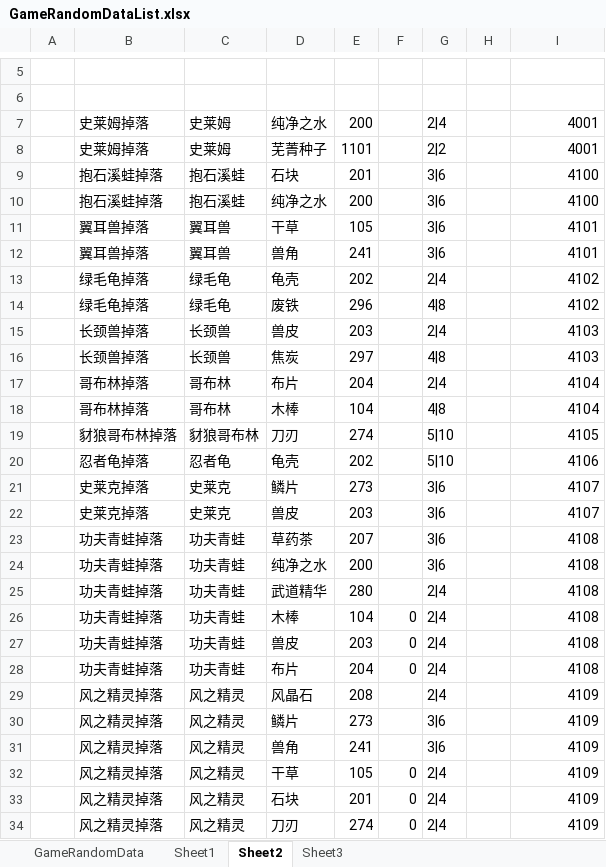
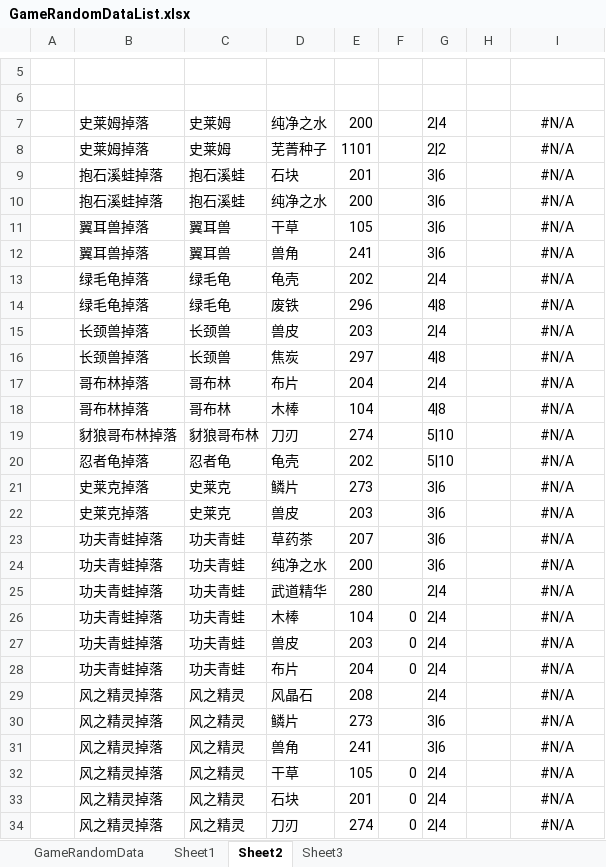
Before and after one commit to shanflyer/Rune-Factory, an Excel workbook: Datas/GameRandomDataList.xlsx, sheet Sheet2, drawn as a sheet; only a part is shown, gaps mark what is left out; values as stored, in another font and other column widths than the file's, no borders; the diff covers the shown part only; the diff names each change by its address in the sheet, - before the commit and + after, or states it on an @@ line.

```diff
--- a/Datas/GameRandomDataList.xlsx (sheet Sheet2)
+++ b/Datas/GameRandomDataList.xlsx (sheet Sheet2)
-I7:I8: 4001
+I7:I8: #N/A
-I7:I34 alignment: right
+I7:I34 alignment: center
-I9:I10: 4100
+I9:I10: #N/A
-I11:I12: 4101
+I11:I12: #N/A
-I13:I14: 4102
+I13:I14: #N/A
-I15:I16: 4103
+I15:I16: #N/A
-I17:I18: 4104
+I17:I18: #N/A
-I19: 4105
+I19: #N/A
-I20: 4106
+I20: #N/A
-I21:I22: 4107
+I21:I22: #N/A
-I23:I28: 4108
+I23:I28: #N/A
-I29:I34: 4109
+I29:I34: #N/A
```
Also changed, not shown: 189 edited cells and cell formats elsewhere in this sheet, sheet GameRandomData, Datas/TempCharacterCreatData.xlsx, Datas/TempCharacterData.xlsx, 8 other files.
